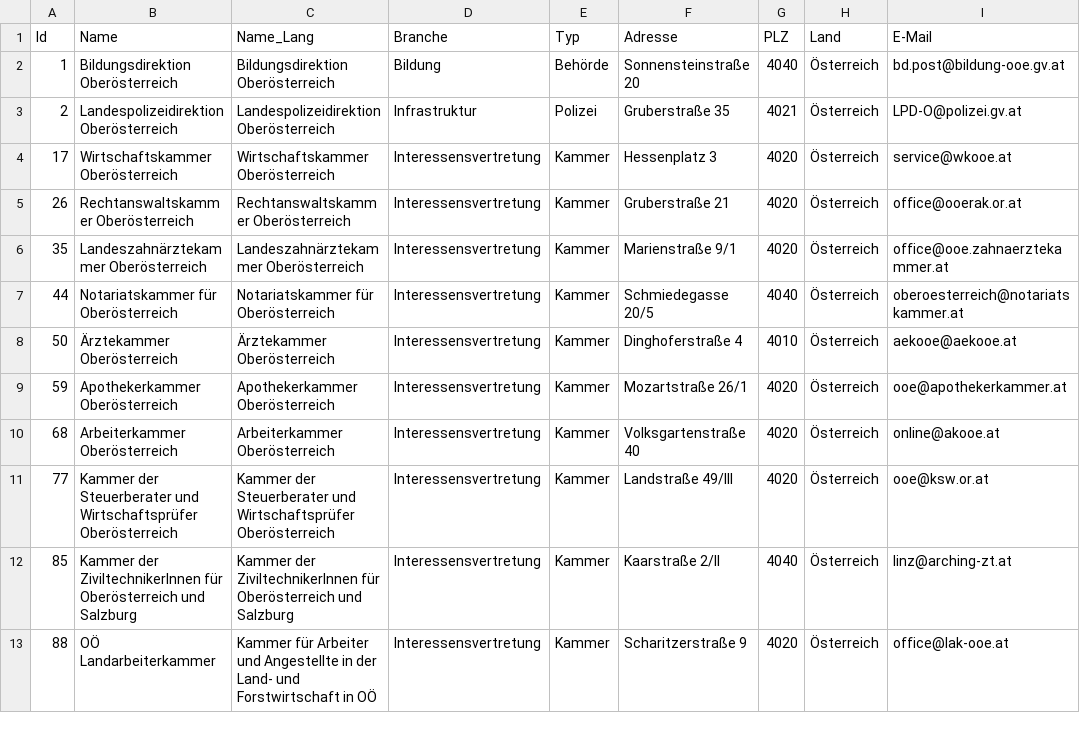
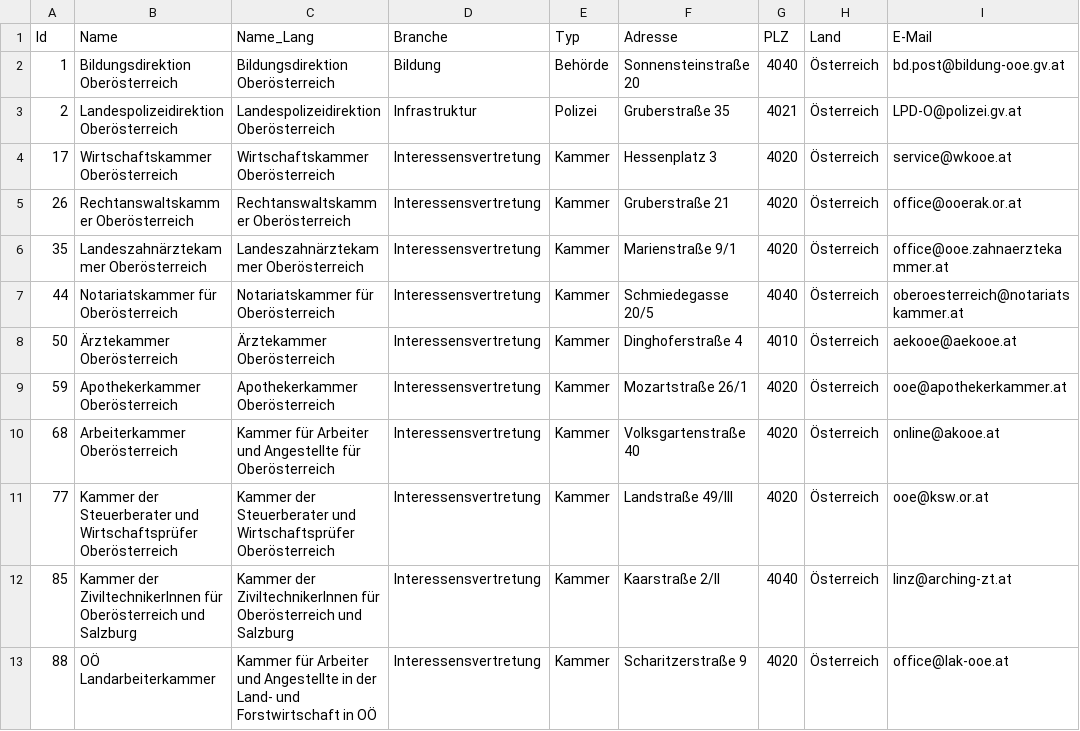
Before and after one commit to cyber-perikarp/auskunftsbegehren_at_adressen, a CSV file: oberoesterreich/oberoesterreich.csv, drawn as a sheet; only a part is shown; the diff names each change by its address in the sheet, - before the commit and + after, or states it on an @@ line.

```diff
--- a/oberoesterreich/oberoesterreich.csv
+++ b/oberoesterreich/oberoesterreich.csv
-C10 (Name_Lang): Arbeiterkammer Oberösterreich
+C10 (Name_Lang): Kammer für Arbeiter und Angestellte für Oberösterreich
```
Also changed, not shown: kaernten/kaernten.csv, niederoesterreich/niederoesterreich.csv, 5 other files.
